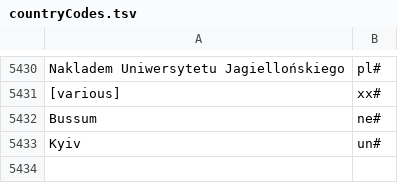
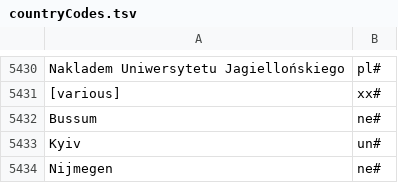
Before and after one commit to camunigeography/muscat-conversion, a TSV file: tables/countryCodes.tsv, drawn as a sheet; only a part is shown, gaps mark what is left out.

Commit message:
Country codes update for 13/4

```diff
--- a/tables/countryCodes.tsv
+++ b/tables/countryCodes.tsv
@@ -5433 +5433,2 @@ Bussum	ne#
 Kyiv	un#
+Nijmegen	ne#
```
